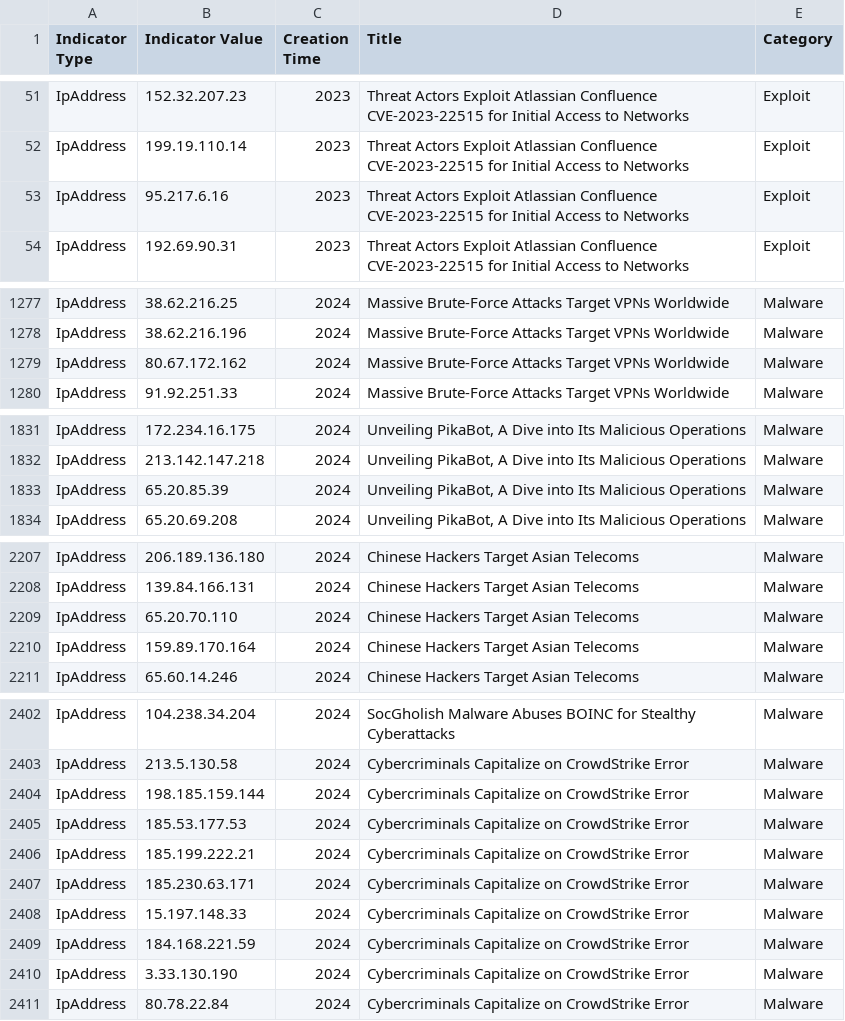
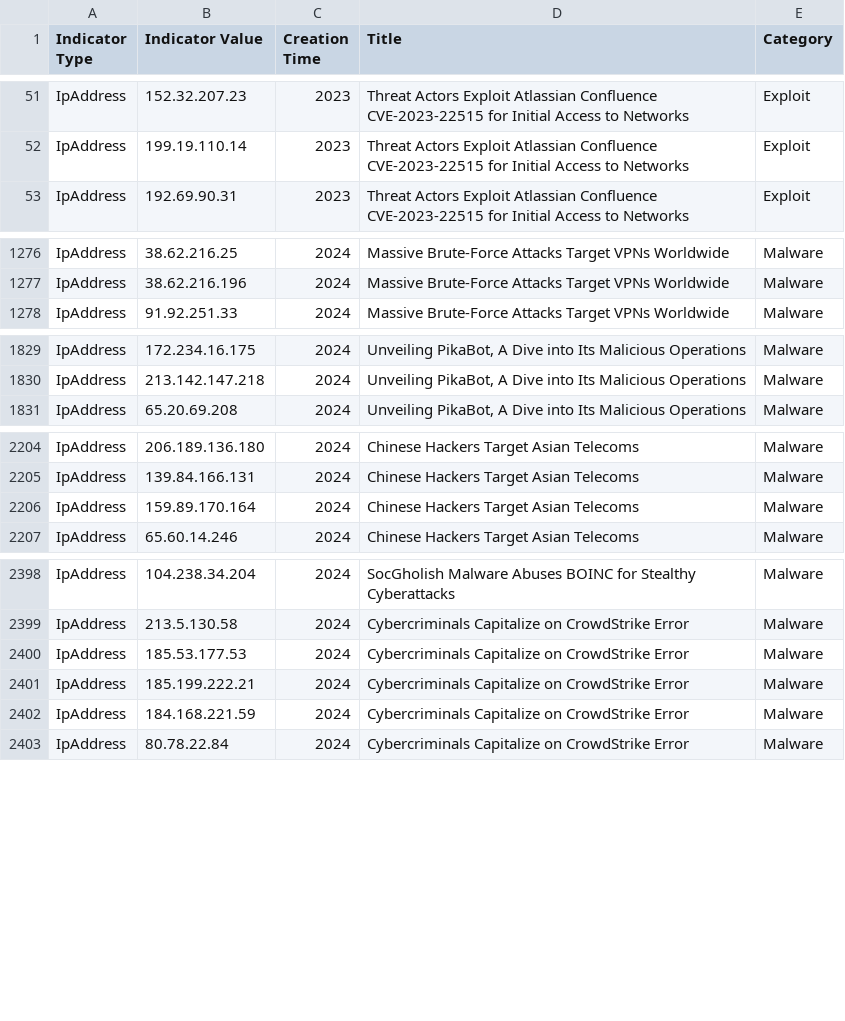
Before and after one commit to NMG-Abhishek/Defender-Indicators, a CSV file: 2023-2024-IPs.csv, drawn as a sheet; only a part is shown, gaps mark what is left out.

Commit message:
Removed observed IPS from here and blocked again on Defender

```diff
--- a/2023-2024-IPs.csv
+++ b/2023-2024-IPs.csv
@@ -52,3 +52,2 @@ IpAddress,152.32.207.23,2023,Threat Actors Exploit Atlassian Confluence CVE-2023
 IpAddress,199.19.110.14,2023,Threat Actors Exploit Atlassian Confluence CVE-2023-22515 for Initial Access to Networks,Exploit
-IpAddress,95.217.6.16,2023,Threat Actors Exploit Atlassian Confluence CVE-2023-22515 for Initial Access to Networks,Exploit
 IpAddress,192.69.90.31,2023,Threat Actors Exploit Atlassian Confluence CVE-2023-22515 for Initial Access to Networks,Exploit
@@ -1278,3 +1277,2 @@ IpAddress,38.62.216.25,2024,Massive Brute-Force Attacks Target VPNs Worldwide,Ma
 IpAddress,38.62.216.196,2024,Massive Brute-Force Attacks Target VPNs Worldwide,Malware
-IpAddress,80.67.172.162,2024,Massive Brute-Force Attacks Target VPNs Worldwide,Malware
 IpAddress,91.92.251.33,2024,Massive Brute-Force Attacks Target VPNs Worldwide,Malware
@@ -1832,3 +1830,2 @@ IpAddress,172.234.16.175,2024,"Unveiling PikaBot, A Dive into Its Malicious Oper
 IpAddress,213.142.147.218,2024,"Unveiling PikaBot, A Dive into Its Malicious Operations",Malware
-IpAddress,65.20.85.39,2024,"Unveiling PikaBot, A Dive into Its Malicious Operations",Malware
 IpAddress,65.20.69.208,2024,"Unveiling PikaBot, A Dive into Its Malicious Operations",Malware
@@ -2208,3 +2205,2 @@ IpAddress,206.189.136.180,2024,Chinese Hackers Target Asian Telecoms,Malware
 IpAddress,139.84.166.131,2024,Chinese Hackers Target Asian Telecoms,Malware
-IpAddress,65.20.70.110,2024,Chinese Hackers Target Asian Telecoms,Malware
 IpAddress,159.89.170.164,2024,Chinese Hackers Target Asian Telecoms,Malware
@@ -2403,9 +2399,5 @@ IpAddress,104.238.34.204,2024,SocGholish Malware Abuses BOINC for Stealthy Cyber
 IpAddress,213.5.130.58,2024,Cybercriminals Capitalize on CrowdStrike Error,Malware
-IpAddress,198.185.159.144,2024,Cybercriminals Capitalize on CrowdStrike Error,Malware
 IpAddress,185.53.177.53,2024,Cybercriminals Capitalize on CrowdStrike Error,Malware
 IpAddress,185.199.222.21,2024,Cybercriminals Capitalize on CrowdStrike Error,Malware
-IpAddress,185.230.63.171,2024,Cybercriminals Capitalize on CrowdStrike Error,Malware
-IpAddress,15.197.148.33,2024,Cybercriminals Capitalize on CrowdStrike Error,Malware
 IpAddress,184.168.221.59,2024,Cybercriminals Capitalize on CrowdStrike Error,Malware
-IpAddress,3.33.130.190,2024,Cybercriminals Capitalize on CrowdStrike Error,Malware
 IpAddress,80.78.22.84,2024,Cybercriminals Capitalize on CrowdStrike Error,Malware
```
